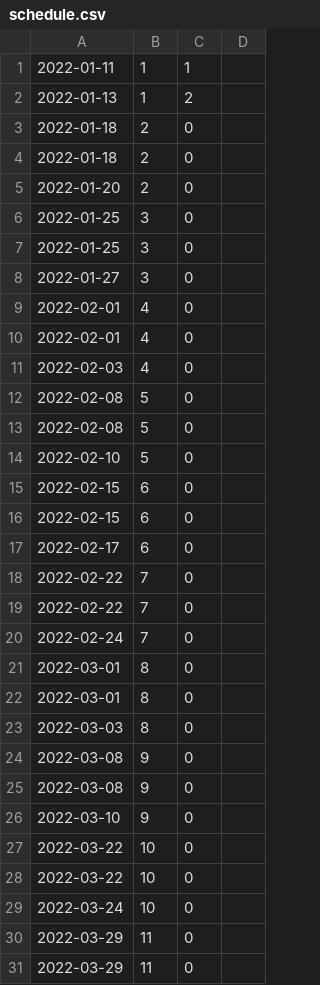
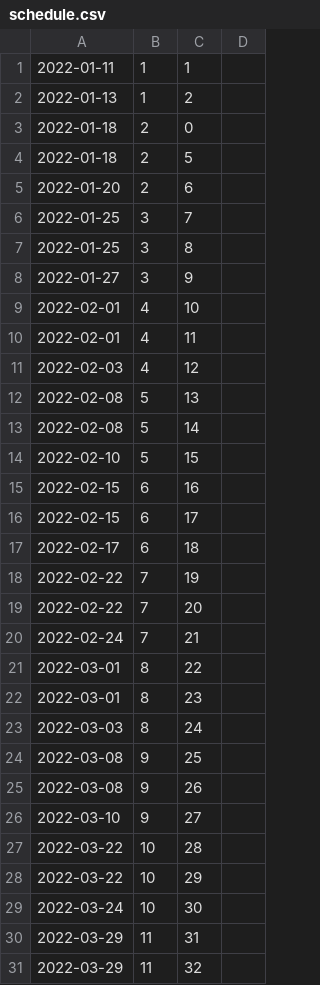
Before and after one commit to Sanchez-S/UNC-BACS200-2022-Spring, a CSV file: schedule.csv, drawn as a sheet; only a part is shown; the diff covers the shown part only.

Commit message:
Revert "Update schedule.csv"
This reverts commit 45a34fb62231a4ebd2a0b64d0a9b856a19a98610.

```diff
--- a/schedule.csv
+++ b/schedule.csv
@@ -3,29 +3,29 @@
 2022-01-18,2,0,
-2022-01-18,2,0,
-2022-01-20,2,0,
-2022-01-25,3,0,
-2022-01-25,3,0,
-2022-01-27,3,0,
-2022-02-01,4,0,
-2022-02-01,4,0,
-2022-02-03,4,0,
-2022-02-08,5,0,
-2022-02-08,5,0,
-2022-02-10,5,0,
-2022-02-15,6,0,
-2022-02-15,6,0,
-2022-02-17,6,0,
-2022-02-22,7,0,
-2022-02-22,7,0,
-2022-02-24,7,0,
-2022-03-01,8,0,
-2022-03-01,8,0,
-2022-03-03,8,0,
-2022-03-08,9,0,
-2022-03-08,9,0,
-2022-03-10,9,0,
-2022-03-22,10,0,
-2022-03-22,10,0,
-2022-03-24,10,0,
-2022-03-29,11,0,
-2022-03-29,11,0,
+2022-01-18,2,5,
+2022-01-20,2,6,
+2022-01-25,3,7,
+2022-01-25,3,8,
+2022-01-27,3,9,
+2022-02-01,4,10,
+2022-02-01,4,11,
+2022-02-03,4,12,
+2022-02-08,5,13,
+2022-02-08,5,14,
+2022-02-10,5,15,
+2022-02-15,6,16,
+2022-02-15,6,17,
+2022-02-17,6,18,
+2022-02-22,7,19,
+2022-02-22,7,20,
+2022-02-24,7,21,
+2022-03-01,8,22,
+2022-03-01,8,23,
+2022-03-03,8,24,
+2022-03-08,9,25,
+2022-03-08,9,26,
+2022-03-10,9,27,
+2022-03-22,10,28,
+2022-03-22,10,29,
+2022-03-24,10,30,
+2022-03-29,11,31,
+2022-03-29,11,32,
```
Also changed, not shown: 13 edited cells elsewhere in this file.
